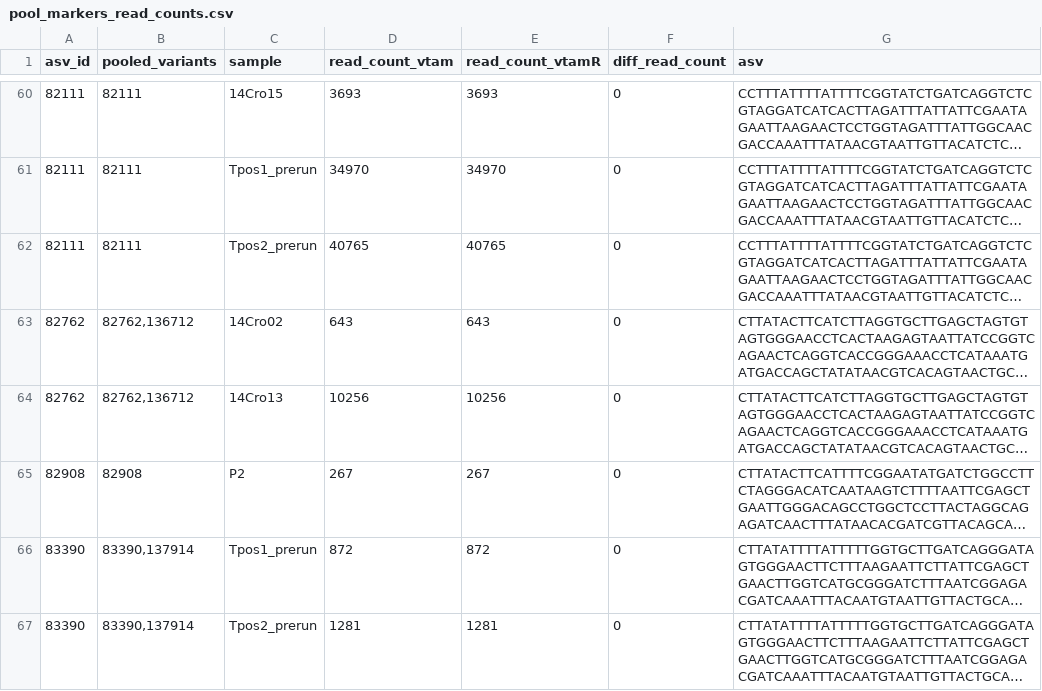
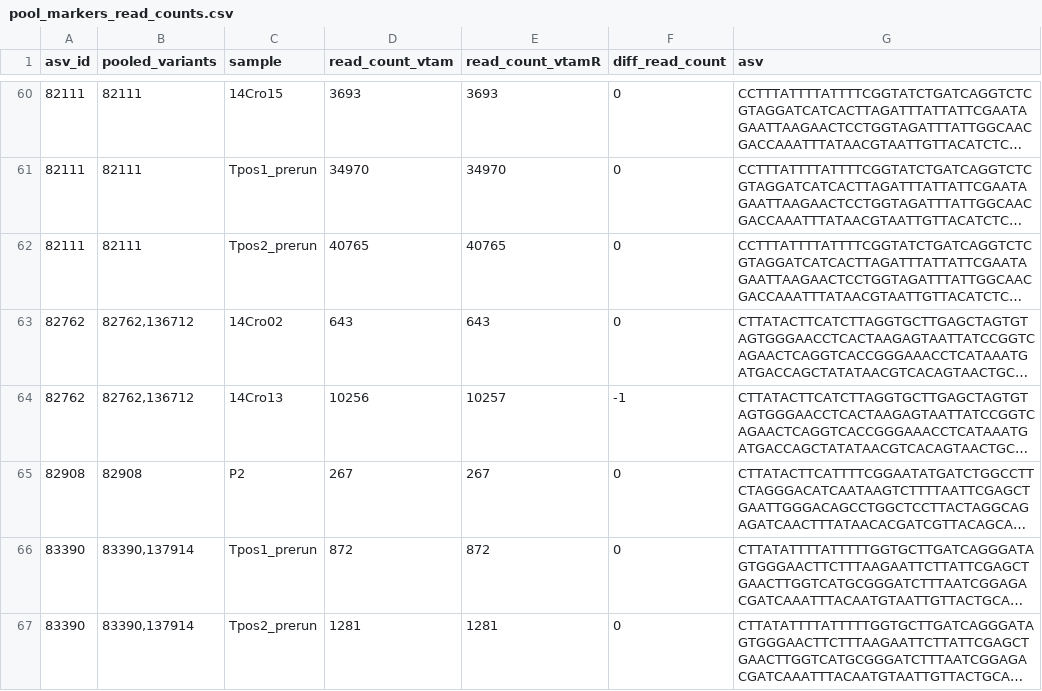
Before and after one commit to meglecz/vtamR_benchmark, a CSV file: comparaison_results/pool_markers/pool_markers_read_counts.csv, drawn as a sheet; only a part is shown, gaps mark what is left out; long unchanged cells end in …; the diff names each change by its address in the sheet, - before the commit and + after, or states it on an @@ line.

```diff
--- a/comparaison_results/pool_markers/pool_markers_read_counts.csv
+++ b/comparaison_results/pool_markers/pool_markers_read_counts.csv
-E64 (read_count_vtamR): 10256
+E64 (read_count_vtamR): 10257
-F64 (diff_read_count): 0
+F64 (diff_read_count): -1
```
Also changed, not shown: data/metadata/vtamR_fastqinfo_bat.csv, runtime/runtime_comparaison_summary.csv, 30 other files.
